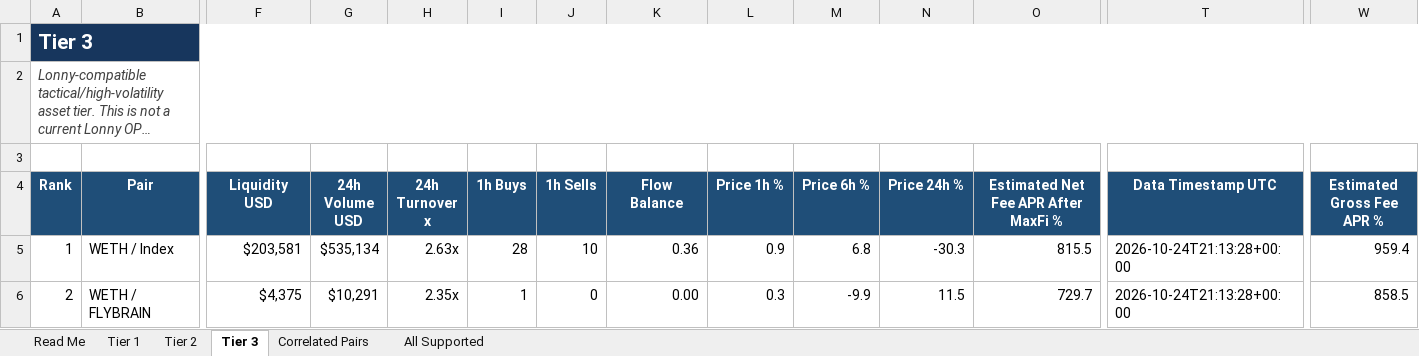
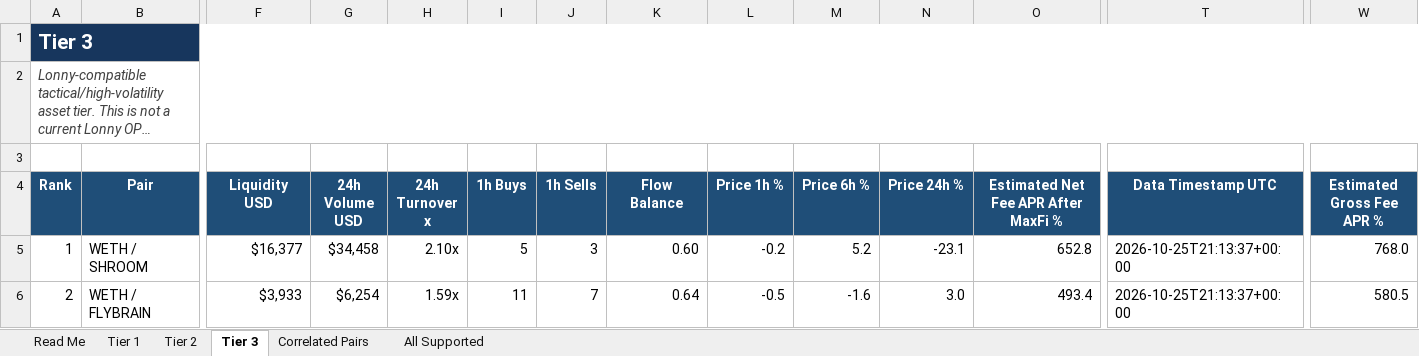
Before and after one commit to rygeneral/lp-pair-rankings, an Excel workbook: LP-Pair-Rankings.xlsx, sheet Tier 3, drawn as a sheet; only a part is shown, gaps mark what is left out; long unchanged cells end in …; values as stored, in another font and other column widths than the file's, no borders; conditional formats and table styles not drawn; the diff covers the shown part only; the diff names each change by its address in the sheet, - before the commit and + after, or states it on an @@ line.

Commit message:
chore: refresh LP pair rankings workbook

```diff
--- a/LP-Pair-Rankings.xlsx (sheet Tier 3)
+++ b/LP-Pair-Rankings.xlsx (sheet Tier 3)
-B5 (Pair): WETH / Index
+B5 (Pair): WETH / SHROOM
-F5 (Liquidity USD): $203,581
+F5 (Liquidity USD): $16,377
-G5 (24h Volume USD): $535,134
+G5 (24h Volume USD): $34,458
-H5 (24h Turnover x): 2.63x
+H5 (24h Turnover x): 2.10x
-I5 (1h Buys): 28
+I5 (1h Buys): 5
-J5 (1h Sells): 10
+J5 (1h Sells): 3
-K5 (Flow Balance): 0.36
+K5 (Flow Balance): 0.60
-L5 (Price 1h %): 0.9
+L5 (Price 1h %): -0.2
-M5 (Price 6h %): 6.8
+M5 (Price 6h %): 5.2
-N5 (Price 24h %): -30.3
+N5 (Price 24h %): -23.1
-O5: 815.5
+O5: 652.8
-T5:T6 (Data Timestamp UTC): 2026-10-24T21:13:28+00:00
+T5:T6 (Data Timestamp UTC): 2026-10-25T21:13:37+00:00
-W5 (Estimated Gross Fee APR %): 959.4
+W5 (Estimated Gross Fee APR %): 768.0
-F6 (Liquidity USD): $4,375
+F6 (Liquidity USD): $3,933
-G6 (24h Volume USD): $10,291
+G6 (24h Volume USD): $6,254
-H6 (24h Turnover x): 2.35x
+H6 (24h Turnover x): 1.59x
-I6 (1h Buys): 1
+I6 (1h Buys): 11
-J6 (1h Sells): 0
+J6 (1h Sells): 7
-K6 (Flow Balance): 0.00
+K6 (Flow Balance): 0.64
-L6 (Price 1h %): 0.3
+L6 (Price 1h %): -0.5
-M6 (Price 6h %): -9.9
+M6 (Price 6h %): -1.6
-N6 (Price 24h %): 11.5
+N6 (Price 24h %): 3.0
-O6: 729.7
+O6: 493.4
-W6 (Estimated Gross Fee APR %): 858.5
+W6 (Estimated Gross Fee APR %): 580.5
```
Also changed, not shown: 23 added rows, 25 removed rows and 664 edited cells elsewhere in this sheet, sheet All Supported, sheet Tier 2, sheet Tier 1, sheet Correlated Pairs, 1 other file.
